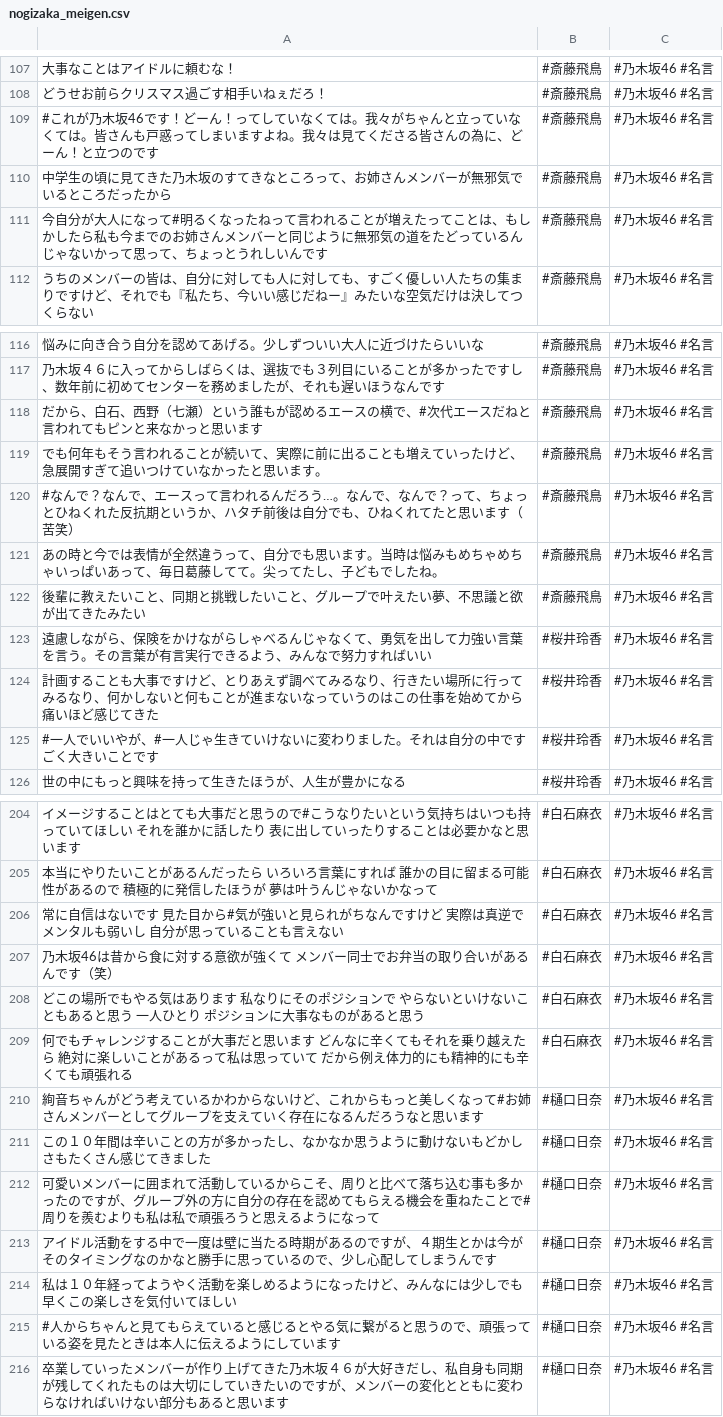
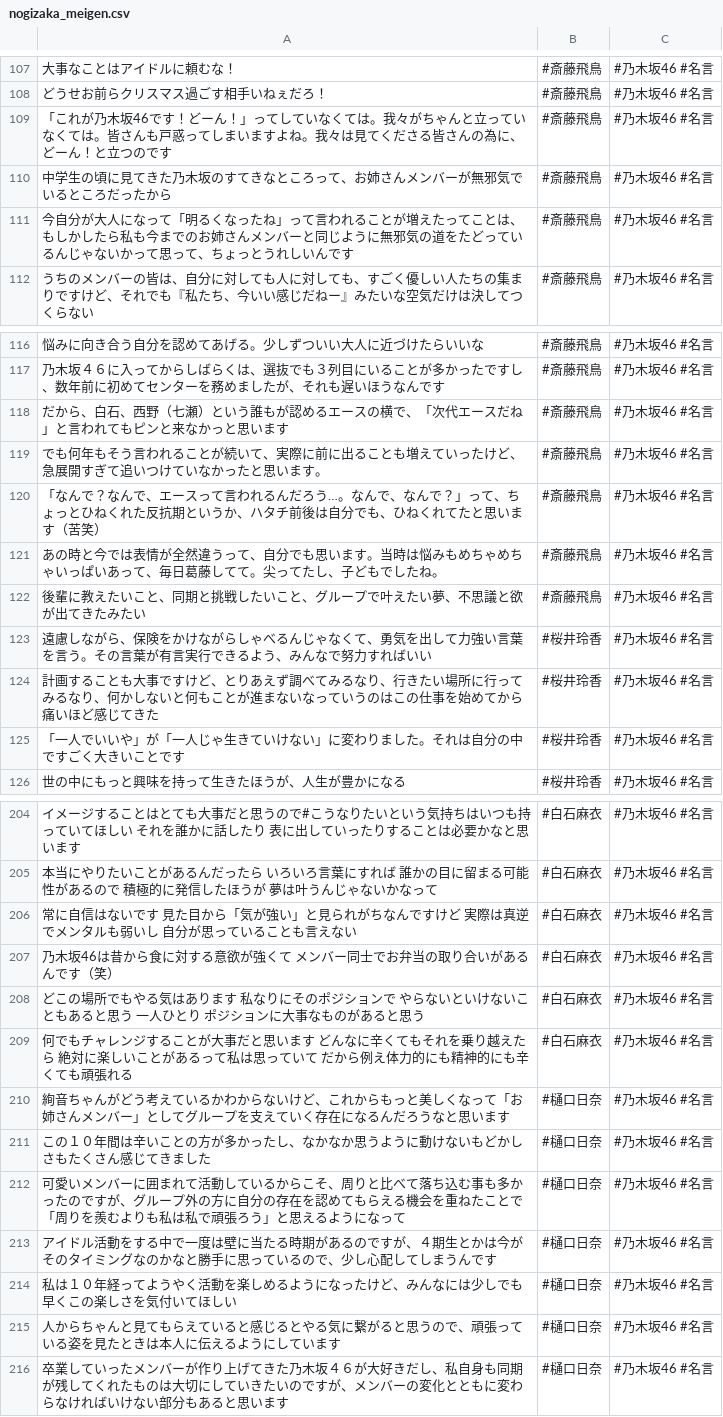
Before and after one commit to tonytani37/nogizaka46_live, a CSV file: nogizaka_meigen.csv, drawn as a sheet; only a part is shown, gaps mark what is left out; the diff covers the shown part only.

```diff
--- a/nogizaka_meigen.csv
+++ b/nogizaka_meigen.csv
@@ -108,5 +108,5 @@
 どうせお前らクリスマス過ごす相手いねぇだろ！,#斎藤飛鳥,#乃木坂46 #名言
-#これが乃木坂46です！どーん！ってしていなくては。我々がちゃんと立っていなくては。皆さんも戸惑ってしまいますよね。我々は見てくださる皆さんの為に、どーん！と立つのです,#斎藤飛鳥,#乃木坂46 #名言
+「これが乃木坂46です！どーん！」ってしていなくては。我々がちゃんと立っていなくては。皆さんも戸惑ってしまいますよね。我々は見てくださる皆さんの為に、どーん！と立つのです,#斎藤飛鳥,#乃木坂46 #名言
 中学生の頃に見てきた乃木坂のすてきなところって、お姉さんメンバーが無邪気でいるところだったから,#斎藤飛鳥,#乃木坂46 #名言
-今自分が大人になって#明るくなったねって言われることが増えたってことは、もしかしたら私も今までのお姉さんメンバーと同じように無邪気の道をたどっているんじゃないかって思って、ちょっとうれしいんです,#斎藤飛鳥,#乃木坂46 #名言
+今自分が大人になって「明るくなったね」って言われることが増えたってことは、もしかしたら私も今までのお姉さんメンバーと同じように無邪気の道をたどっているんじゃないかって思って、ちょっとうれしいんです,#斎藤飛鳥,#乃木坂46 #名言
 うちのメンバーの皆は、自分に対しても人に対しても、すごく優しい人たちの集まりですけど、それでも『私たち、今いい感じだねー』みたいな空気だけは決してつくらない,#斎藤飛鳥,#乃木坂46 #名言
@@ -117,5 +117,5 @@
 乃木坂４６に入ってからしばらくは、選抜でも３列目にいることが多かったですし、数年前に初めてセンターを務めましたが、それも遅いほうなんです,#斎藤飛鳥,#乃木坂46 #名言
-だから、白石、西野（七瀬）という誰もが認めるエースの横で、#次代エースだねと言われてもピンと来なかっと思います,#斎藤飛鳥,#乃木坂46 #名言
+だから、白石、西野（七瀬）という誰もが認めるエースの横で、「次代エースだね」と言われてもピンと来なかっと思います,#斎藤飛鳥,#乃木坂46 #名言
 でも何年もそう言われることが続いて、実際に前に出ることも増えていったけど、急展開すぎて追いつけていなかったと思います。,#斎藤飛鳥,#乃木坂46 #名言
-#なんで？なんで、エースって言われるんだろう…。なんで、なんで？って、ちょっとひねくれた反抗期というか、ハタチ前後は自分でも、ひねくれてたと思います（苦笑）,#斎藤飛鳥,#乃木坂46 #名言
+「なんで？なんで、エースって言われるんだろう…。なんで、なんで？」って、ちょっとひねくれた反抗期というか、ハタチ前後は自分でも、ひねくれてたと思います（苦笑）,#斎藤飛鳥,#乃木坂46 #名言
 あの時と今では表情が全然違うって、自分でも思います。当時は悩みもめちゃめちゃいっぱいあって、毎日葛藤してて。尖ってたし、子どもでしたね。,#斎藤飛鳥,#乃木坂46 #名言
@@ -124,3 +124,3 @@
 計画することも大事ですけど、とりあえず調べてみるなり、行きたい場所に行ってみるなり、何かしないと何もことが進まないなっていうのはこの仕事を始めてから痛いほど感じてきた,#桜井玲香,#乃木坂46 #名言
-#一人でいいやが、#一人じゃ生きていけないに変わりました。それは自分の中ですごく大きいことです,#桜井玲香,#乃木坂46 #名言
+「一人でいいや」が「一人じゃ生きていけない」に変わりました。それは自分の中ですごく大きいことです,#桜井玲香,#乃木坂46 #名言
  世の中にもっと興味を持って生きたほうが、人生が豊かになる,#桜井玲香,#乃木坂46 #名言
@@ -205,3 +205,3 @@
 本当にやりたいことがあるんだったら いろいろ言葉にすれば 誰かの目に留まる可能性があるので 積極的に発信したほうが 夢は叶うんじゃないかなって ,#白石麻衣,#乃木坂46 #名言
-常に自信はないです 見た目から#気が強いと見られがちなんですけど 実際は真逆でメンタルも弱いし 自分が思っていることも言えない,#白石麻衣,#乃木坂46 #名言
+常に自信はないです 見た目から「気が強い」と見られがちなんですけど 実際は真逆でメンタルも弱いし 自分が思っていることも言えない,#白石麻衣,#乃木坂46 #名言
 乃木坂46は昔から食に対する意欲が強くて メンバー同士でお弁当の取り合いがあるんです（笑）,#白石麻衣,#乃木坂46 #名言
@@ -209,8 +209,8 @@
 何でもチャレンジすることが大事だと思います どんなに辛くてもそれを乗り越えたら 絶対に楽しいことがあるって私は思っていて だから例え体力的にも精神的にも辛くても頑張れる,#白石麻衣,#乃木坂46 #名言
-絢音ちゃんがどう考えているかわからないけど、これからもっと美しくなって#お姉さんメンバーとしてグループを支えていく存在になるんだろうなと思います,#樋口日奈,#乃木坂46 #名言
+絢音ちゃんがどう考えているかわからないけど、これからもっと美しくなって「お姉さんメンバー」としてグループを支えていく存在になるんだろうなと思います,#樋口日奈,#乃木坂46 #名言
 この１０年間は辛いことの方が多かったし、なかなか思うように動けないもどかしさもたくさん感じてきました,#樋口日奈,#乃木坂46 #名言
-可愛いメンバーに囲まれて活動しているからこそ、周りと比べて落ち込む事も多かったのですが、グループ外の方に自分の存在を認めてもらえる機会を重ねたことで#周りを羨むよりも私は私で頑張ろうと思えるようになって,#樋口日奈,#乃木坂46 #名言
+可愛いメンバーに囲まれて活動しているからこそ、周りと比べて落ち込む事も多かったのですが、グループ外の方に自分の存在を認めてもらえる機会を重ねたことで「周りを羨むよりも私は私で頑張ろう」と思えるようになって,#樋口日奈,#乃木坂46 #名言
 アイドル活動をする中で一度は壁に当たる時期があるのですが、４期生とかは今がそのタイミングなのかなと勝手に思っているので、少し心配してしまうんです,#樋口日奈,#乃木坂46 #名言
 私は１０年経ってようやく活動を楽しめるようになったけど、みんなには少しでも早くこの楽しさを気付いてほしい,#樋口日奈,#乃木坂46 #名言
-#人からちゃんと見てもらえていると感じるとやる気に繋がると思うので、頑張っている姿を見たときは本人に伝えるようにしています,#樋口日奈,#乃木坂46 #名言
+人からちゃんと見てもらえていると感じるとやる気に繋がると思うので、頑張っている姿を見たときは本人に伝えるようにしています,#樋口日奈,#乃木坂46 #名言
 卒業していったメンバーが作り上げてきた乃木坂４６が大好きだし、私自身も同期が残してくれたものは大切にしていきたいのですが、メンバーの変化とともに変わらなければいけない部分もあると思います,#樋口日奈,#乃木坂46 #名言
```
Also changed, not shown: 20 edited cells elsewhere in this file.
